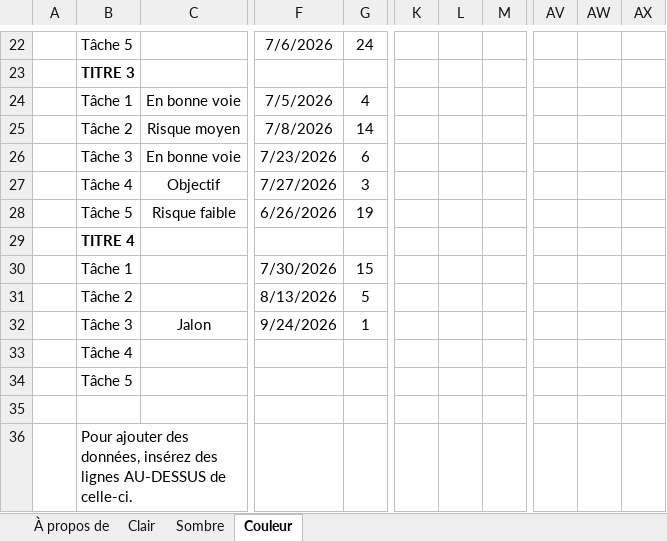
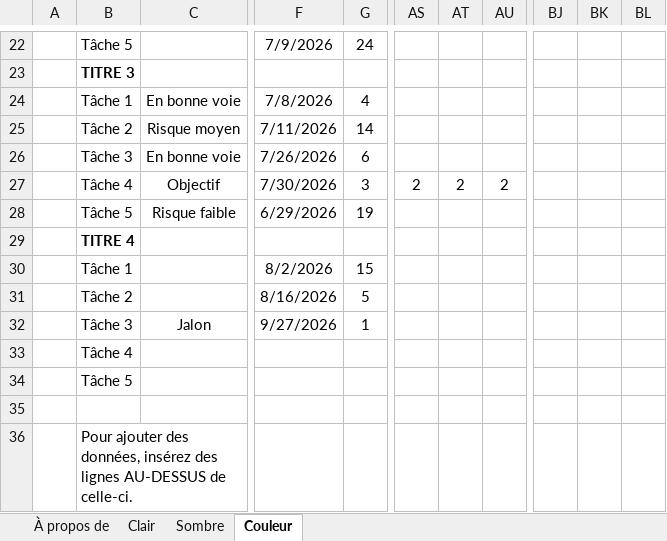
Before and after one commit to SAE-S4-Mnemosyne/mnemosyne-saturne3, an Excel workbook: docs/S4/Plan previsionnel S4.xlsx, sheet Couleur, drawn as a sheet; only a part is shown, gaps mark what is left out; values as stored, in another font and other column widths than the file's, no borders; charts and pictures and conditional formats and table styles not drawn; removed rows and columns are numbered as before the commit, all else as after; rows hold the shown columns only; the diff covers the shown part only; the diff names each change by its address in the sheet, - before the commit and + after, or states it on an @@ line.

Commit message:
fix: mettre a jour les doc plan

```diff
--- a/docs/S4/Plan previsionnel S4.xlsx (sheet Couleur)
+++ b/docs/S4/Plan previsionnel S4.xlsx (sheet Couleur)
-column K, empty
-column L, empty
-column M, empty
+column BJ, empty
+column BK, empty
+column BL, empty
-F22: 7/6/2026
+F22: 7/9/2026
-F24: 7/5/2026
+F24: 7/8/2026
-F25: 7/8/2026
+F25: 7/11/2026
-F26: 7/23/2026
+F26: 7/26/2026
-row 27:  | Tâche 4 | Objectif | 7/27/2026 | 3
+row 27:  | Tâche 4 | Objectif | 7/30/2026 | 3 | 2 | 2 | 2
-F28: 6/26/2026
+F28: 6/29/2026
-F30: 7/30/2026
+F30: 8/2/2026
-F31: 8/13/2026
+F31: 8/16/2026
-F32: 9/24/2026
+F32: 9/27/2026
```
Also changed, not shown: 2 added rows, 2 removed rows, 18 edited cells and merged cells elsewhere in this sheet, sheet Sombre, formulas that keep their value, charts or pictures, docs/S4/Plan Réel S4.xlsx, 1 other file.
